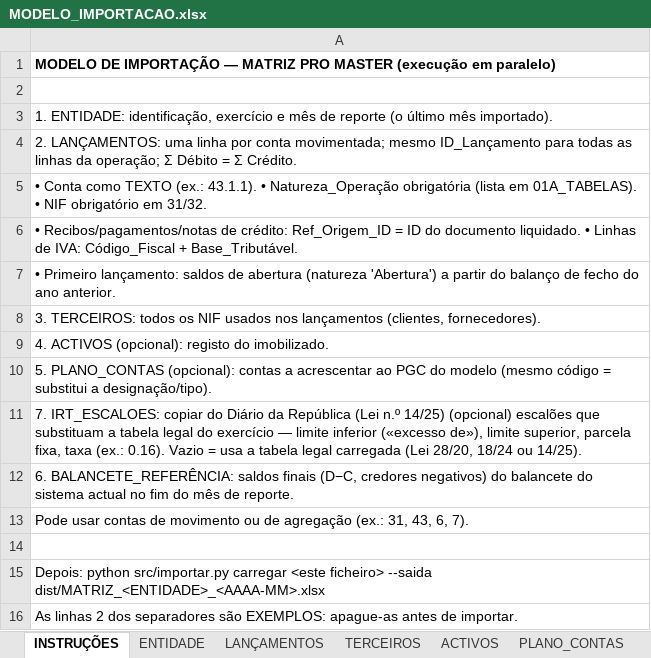
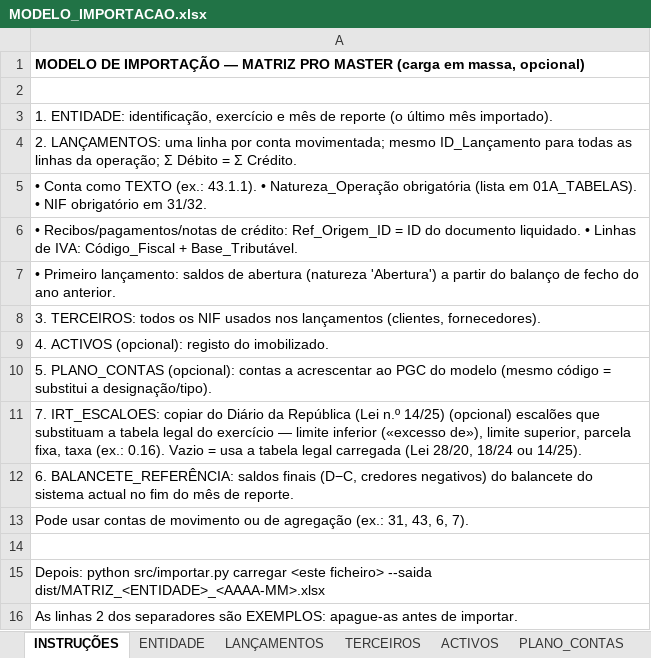
Before and after one commit to TozeG/fictional-enigma, an Excel workbook: dist/MODELO_IMPORTACAO.xlsx, sheet INSTRUÇÕES, drawn as a sheet; values as stored, in another font and other column widths than the file's, no borders; the diff names each change by its address in the sheet, - before the commit and + after, or states it on an @@ line.

```diff
--- a/dist/MODELO_IMPORTACAO.xlsx (sheet INSTRUÇÕES)
+++ b/dist/MODELO_IMPORTACAO.xlsx (sheet INSTRUÇÕES)
-A1: …PRO MASTER (execução em paralelo)
+A1: …PRO MASTER (carga em massa, opcional)
```
Also changed, not shown: 19 other files.
